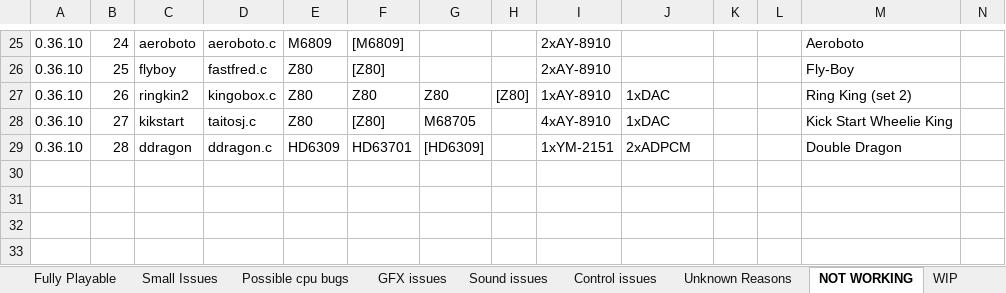
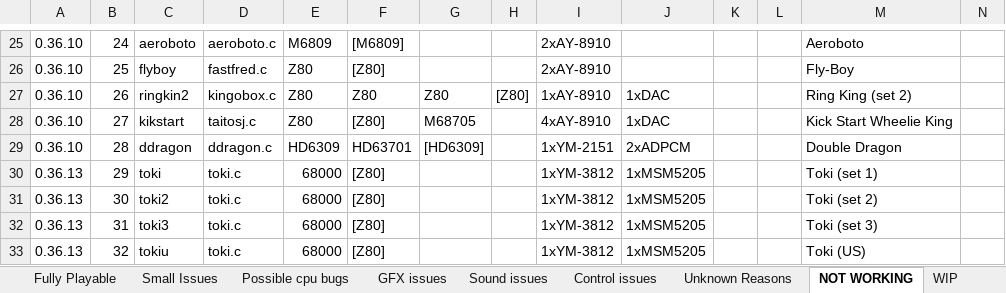
Before and after one commit to georgemoralis/arcadeflex, an Excel workbook: compatibility.xlsx, sheet NOT WORKING, drawn as a sheet; only a part is shown, gaps mark what is left out; values as stored, in another font and other column widths than the file's, no borders; rows hold the shown columns only; the diff names each change by its address in the sheet, - before the commit and + after, or states it on an @@ line.

Commit message:
added toki to fully playable driver

```diff
--- a/compatibility.xlsx (sheet NOT WORKING)
+++ b/compatibility.xlsx (sheet NOT WORKING)
+row 30: 0.36.13 | 29 | toki | toki.c | 68000 | [Z80] |  |  | 1xYM-3812 | 1xMSM5205 |  |  | Toki (set 1)
+row 31: 0.36.13 | 30 | toki2 | toki.c | 68000 | [Z80] |  |  | 1xYM-3812 | 1xMSM5205 |  |  | Toki (set 2)
+row 32: 0.36.13 | 31 | toki3 | toki.c | 68000 | [Z80] |  |  | 1xYM-3812 | 1xMSM5205 |  |  | Toki (set 3)
+row 33: 0.36.13 | 32 | tokiu | toki.c | 68000 | [Z80] |  |  | 1xYM-3812 | 1xMSM5205 |  |  | Toki (US)
```
Also changed, not shown: sheet compatibility.xls, sheet Fully Playable, 3 other files.
